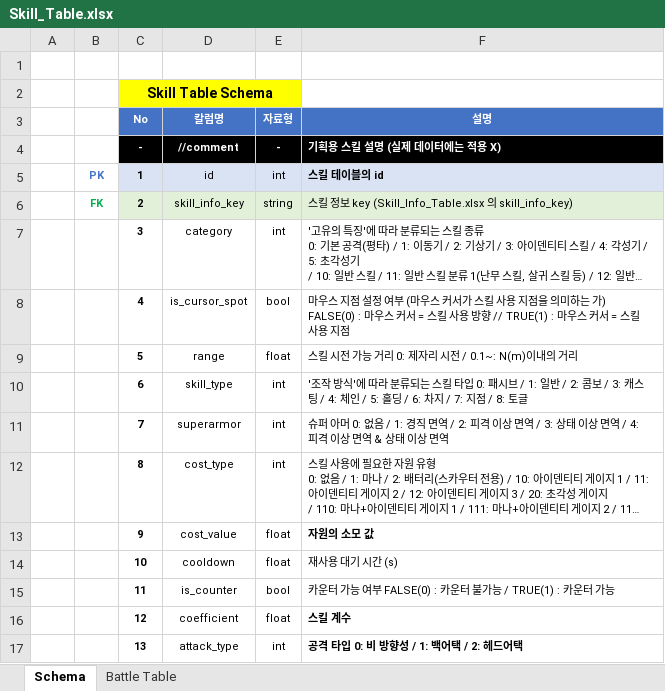
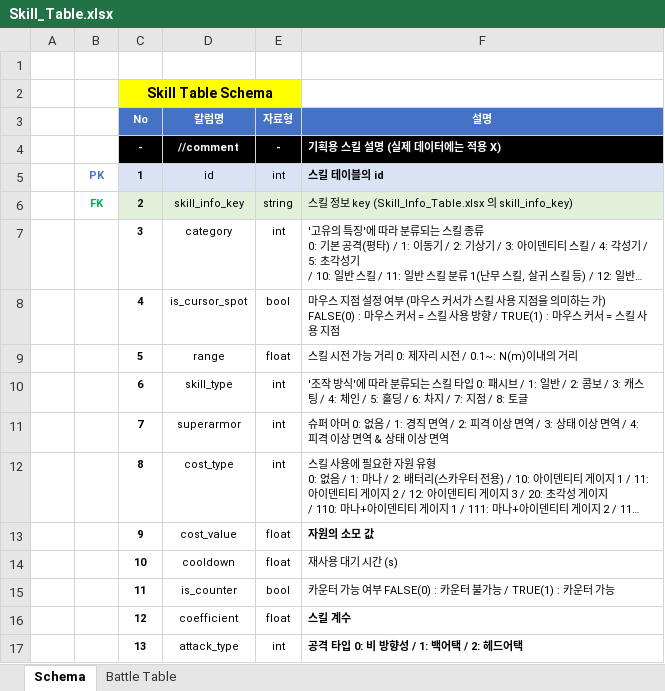
Before and after one commit to hjs0913/GameDesign, an Excel workbook: 로스트아크/데이터테이블/1차완성/Skill_Table.xlsx, sheet Schema, drawn as a sheet; long unchanged cells end in …; values as stored, in another font and other column widths than the file's, no borders; the diff names each change by its address in the sheet, - before the commit and + after, or states it on an @@ line.

```diff
--- a/로스트아크/데이터테이블/1차완성/Skill_Table.xlsx (sheet Schema)
+++ b/로스트아크/데이터테이블/1차완성/Skill_Table.xlsx (sheet Schema)
-F8 (설명): …방향 // TRUE(1) : 마우…
+F8 (설명): …방향 / TRUE(1) : 마우…
```
Also changed, not shown: 로스트아크/데이터테이블/1차완성/SkillEffect_Table.xlsx, 로스트아크/데이터테이블/1차완성/Skill_Info_Table.xlsx, 2 other files.
